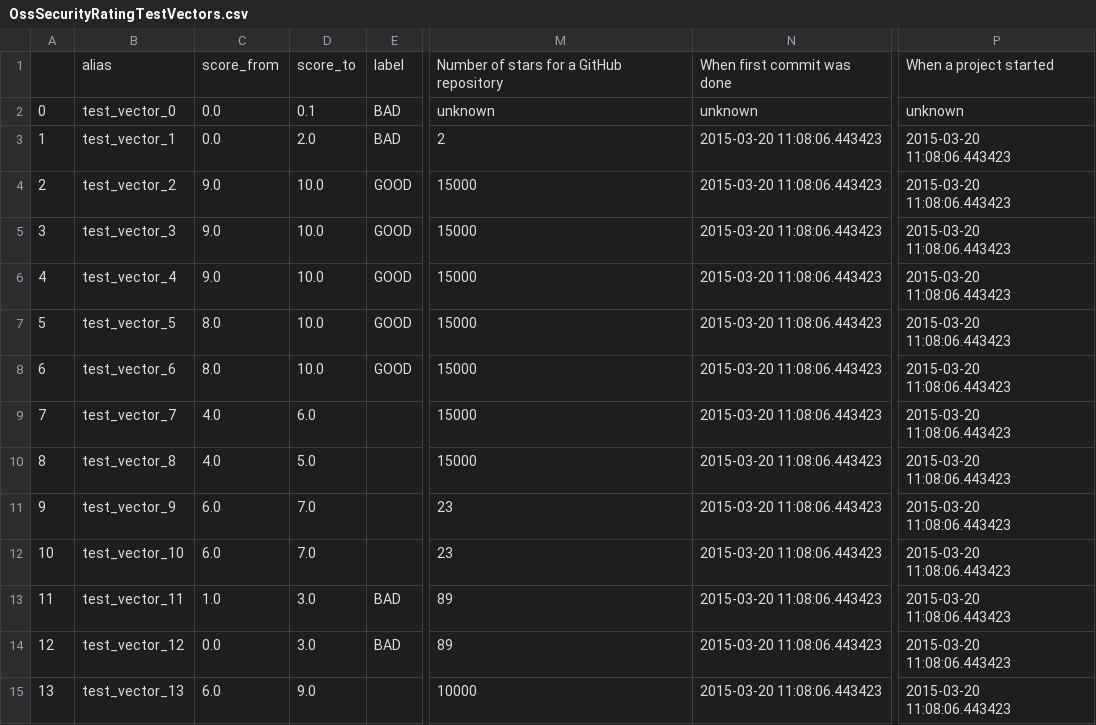
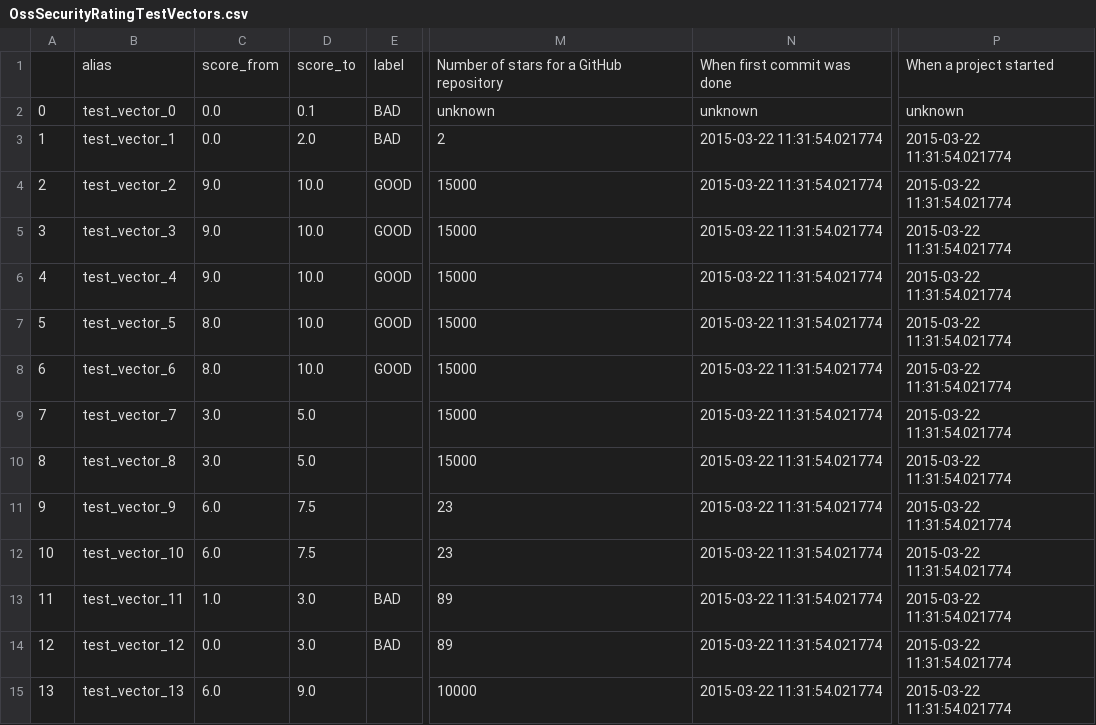
Before and after one commit to SAP/fosstars-rating-core, a CSV file: src/main/resources/com/sap/sgs/phosphor/fosstars/model/rating/oss/OssSecurityRatingTestVectors.csv, drawn as a sheet; only a part is shown, gaps mark what is left out; the diff names each change by its address in the sheet, - before the commit and + after, or states it on an @@ line.

```diff
--- a/src/main/resources/com/sap/sgs/phosphor/fosstars/model/rating/oss/OssSecurityRatingTestVectors.csv
+++ b/src/main/resources/com/sap/sgs/phosphor/fosstars/model/rating/oss/OssSecurityRatingTestVectors.csv
-N3:N15: 2015-03-20 11:08:06.443423
+N3:N15: 2015-03-22 11:31:54.021774
-P3:P15: 2015-03-20 11:08:06.443423
+P3:P15: 2015-03-22 11:31:54.021774
-C9:C10: 4.0
+C9:C10: 3.0
-D9: 6.0
+D9: 5.0
-D11:D12: 7.0
+D11:D12: 7.5
```
Also changed, not shown: src/main/resources/com/sap/sgs/phosphor/fosstars/model/score/oss/OssSecurityScoreTestVectors.csv, 4 other files.
